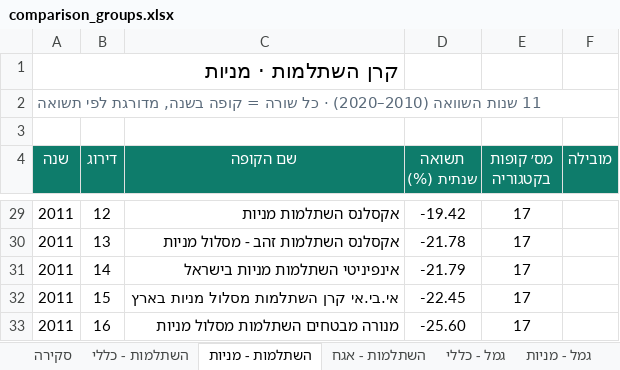
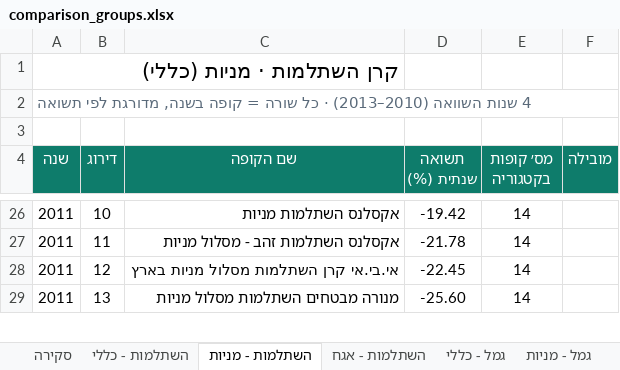
Before and after one commit to Doronsh170/pension-stars-project, an Excel workbook: comparison_groups.xlsx, sheet השתלמות - מניות, drawn as a sheet; only a part is shown, gaps mark what is left out; values as stored, in another font and other column widths than the file's, no borders; removed rows and columns are numbered as before the commit, all else as after; the diff covers the shown part only; the diff names each change by its address in the sheet, - before the commit and + after, or states it on an @@ line.

```diff
--- a/comparison_groups.xlsx (sheet השתלמות - מניות)
+++ b/comparison_groups.xlsx (sheet השתלמות - מניות)
-A1 (שנה): קרן השתלמות · מניות
+A1 (שנה): קרן השתלמות · מניות (כללי)
-A2 (שנה): 11 שנות השוואה (2010–2020) · כל…
+A2 (שנה): 4 שנות השוואה (2010–2013) · כל…
-B26 (דירוג): 12
+B26 (דירוג): 10
-E26:E27 (מס׳ קופות בקטגוריה): 17
+E26:E27 (מס׳ קופות בקטגוריה): 14
-B27 (דירוג): 13
+B27 (דירוג): 11
-row 31: 2011 | 14 | אינפיניטי השתלמות מניות בישראל | -21.79 | 17
-B28 (דירוג): 15
+B28 (דירוג): 12
-E28:E29 (מס׳ קופות בקטגוריה): 17
+E28:E29 (מס׳ קופות בקטגוריה): 14
-B29 (דירוג): 16
+B29 (דירוג): 13
```
Also changed, not shown: other rows of this sheet, sheet השתלמות - כללי, sheet גמל - כללי, sheet גמל - מניות, sheet סקירה, 14 other files.
